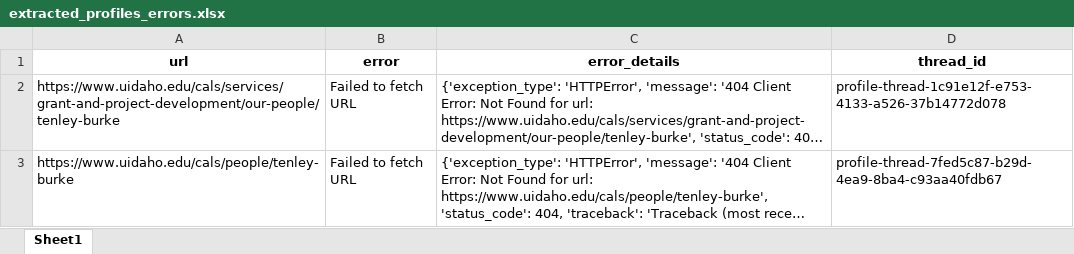
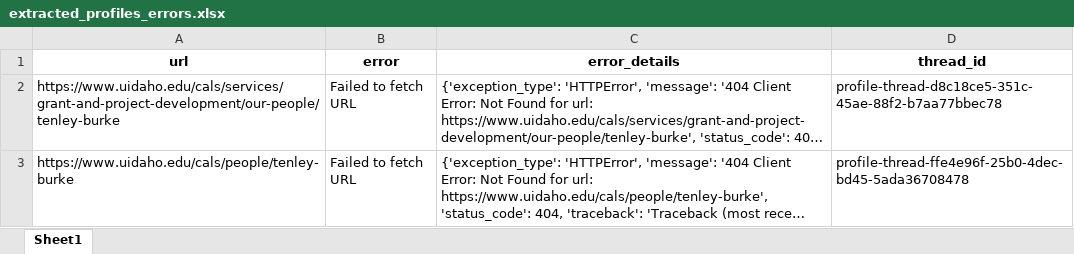
Before and after one commit to ncolesummers/profile-extractor, an Excel workbook: output/extracted_profiles_errors.xlsx, sheet Sheet1, drawn as a sheet; only a part is shown; long unchanged cells end in …; values as stored, in another font and other column widths than the file's, no borders; the diff covers the shown part only; the diff names each change by its address in the sheet, - before the commit and + after, or states it on an @@ line.

Commit message:
chore: update profile extraction instructions in nodes.py and refresh output files
Revise the extraction instructions in nodes.py to provide clearer guidelines for extracting faculty profile information, ensuring adherence to the `ProfileData` JSON schema. Update the output files extracted_profiles.xlsx and extracted_profiles_errors.xlsx to reflect the latest changes in the extraction process.

```diff
--- a/output/extracted_profiles_errors.xlsx (sheet Sheet1)
+++ b/output/extracted_profiles_errors.xlsx (sheet Sheet1)
-D2 (thread_id): profile-thread-1c91e12f-e753-4133-a526-37b14772d078
+D2 (thread_id): profile-thread-d8c18ce5-351c-45ae-88f2-b7aa77bbec78
-D3 (thread_id): profile-thread-7fed5c87-b29d-4ea9-8ba4-c93aa40fdb67
+D3 (thread_id): profile-thread-ffe4e96f-25b0-4dec-bd45-5ada36708478
```
Also changed, not shown: 1 added row elsewhere in this sheet, output/extracted_profiles.xlsx, 1 other file.
